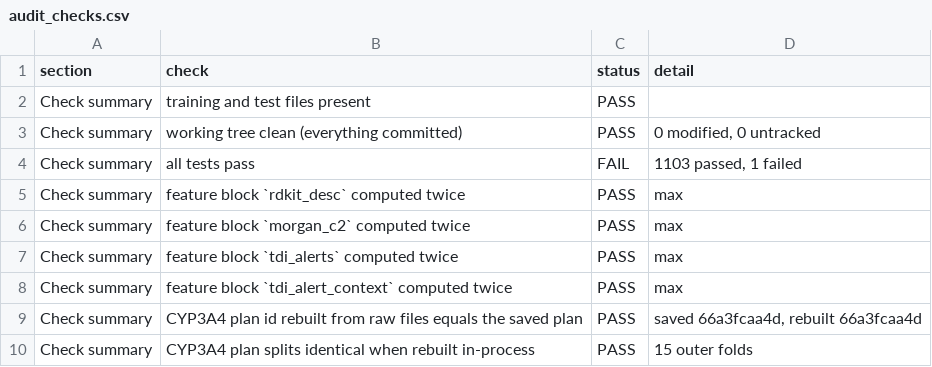
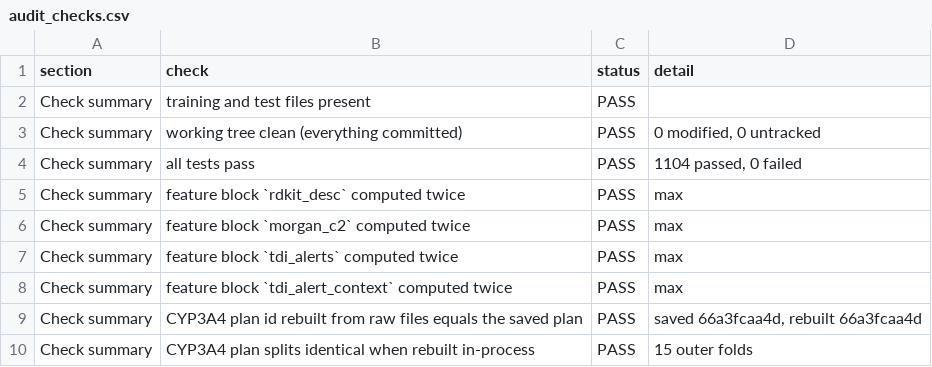
Before and after one commit to mohamedtalaat-gif/CYPMode, a CSV file: explorer/full/data/audit_checks.csv, drawn as a sheet; only a part is shown.

```diff
--- a/explorer/full/data/audit_checks.csv
+++ b/explorer/full/data/audit_checks.csv
@@ -3,3 +3,3 @@ Check summary,training and test files present,PASS,
 Check summary,working tree clean (everything committed),PASS,"0 modified, 0 untracked"
-Check summary,all tests pass,FAIL,"1103 passed, 1 failed"
+Check summary,all tests pass,PASS,"1104 passed, 0 failed"
 Check summary,feature block `rdkit_desc` computed twice,PASS,max
```
Also changed, not shown: explorer/full/data/artifacts.csv, 33 other files.
